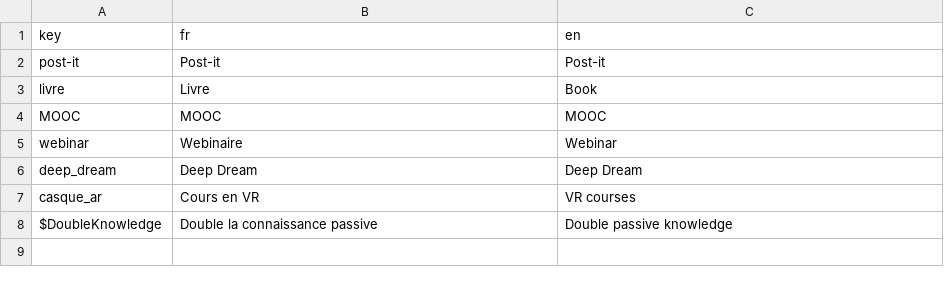
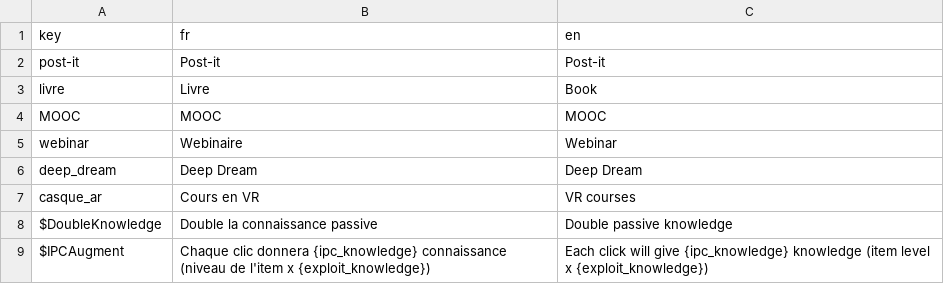
Before and after one commit to Proksimas/HackerIDLE, a CSV file: hackeridle/Game/Translations/learning_items.csv, drawn as a sheet.

Commit message:
add translations

```diff
--- a/hackeridle/Game/Translations/learning_items.csv
+++ b/hackeridle/Game/Translations/learning_items.csv
@@ -8 +8,2 @@ casque_ar;Cours en VR;VR courses
 $DoubleKnowledge;Double la connaissance passive;Double passive knowledge
+$IPCAugment;Chaque clic donnera {ipc_knowledge} connaissance (niveau de l'item x {exploit_knowledge});Each click will give {ipc_knowledge} knowledge (item level x {exploit_knowledge})
```
Also changed, not shown: 4 other files.
